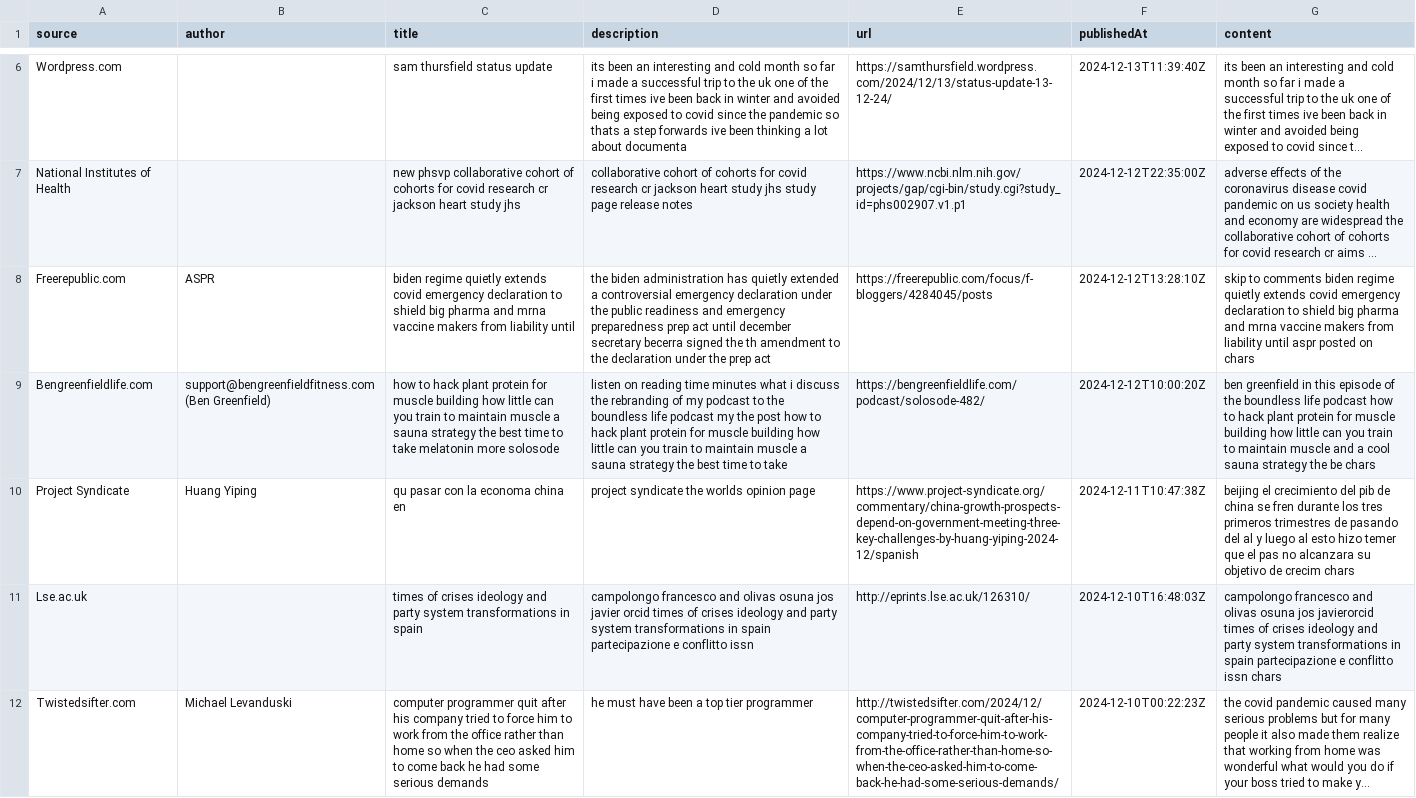
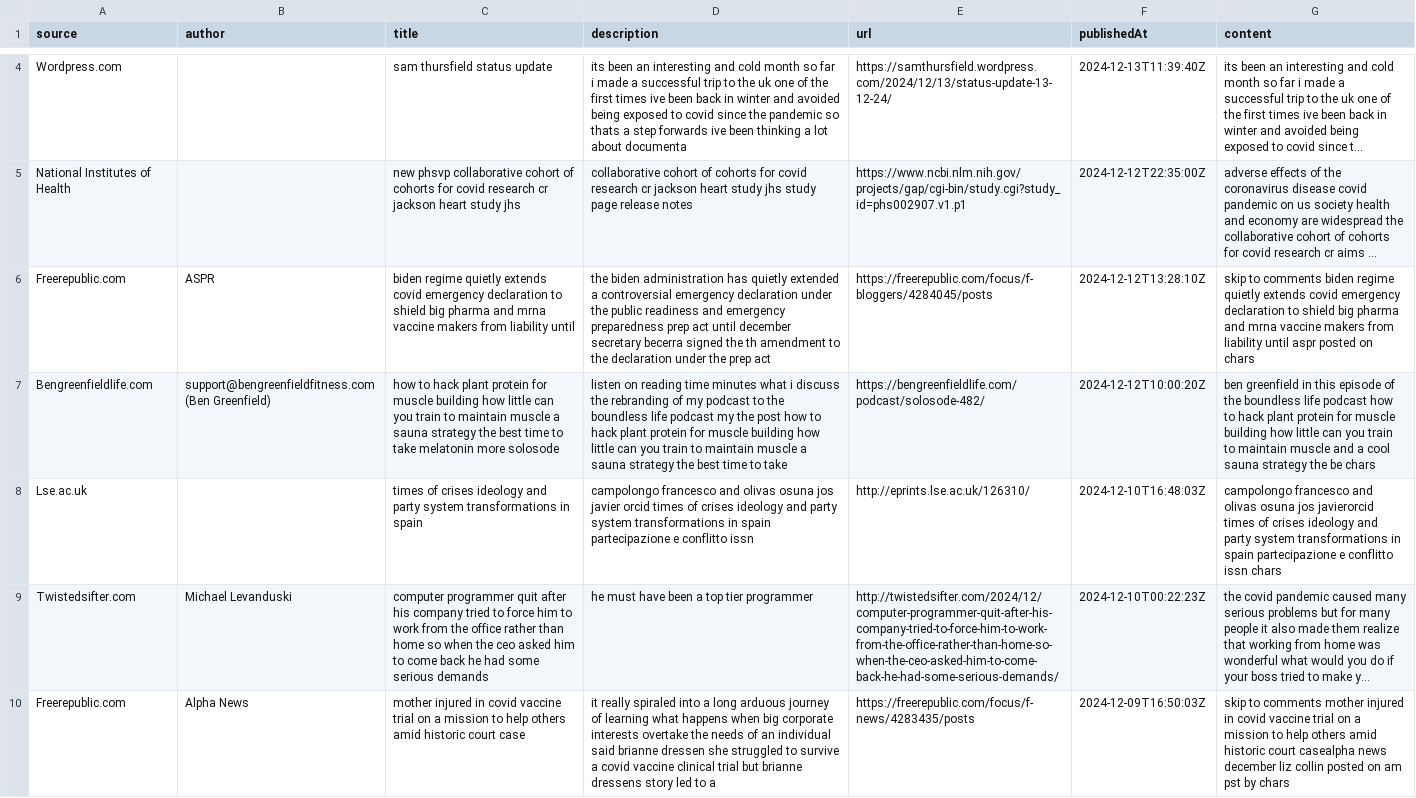
Before and after one commit to SrrHls/ESNbyUM_SERRAR_H, a CSV file: articles_cleaned.csv, drawn as a sheet; only a part is shown, gaps mark what is left out; the shorter side is filled out with more unchanged rows; long unchanged cells end in …; the diff covers the shown part only; the diff names each change by its address in the sheet, - before the commit and + after, or states it on an @@ line.

Commit message:
Update articles_cleaned.csv

```diff
--- a/articles_cleaned.csv
+++ b/articles_cleaned.csv
-row 10: Project Syndicate | Huang Yiping | qu pasar con la economa china en | project syndicate the worlds opinion page | https://www.project-syndicate.org/commentary/china-growth-prospects-depend-on-government-meeting-three-key-challenges-by-huang-yiping-2024-12/spanish | 2024-12-11T10:47:38Z | beijing el crecimiento del pib de china se fren durante los tres primeros trimestres de pasando del al y luego al esto hizo temer que el pas no alcanzara su objetivo de crecim chars
```
Also changed, not shown: 2 removed rows elsewhere in this file.
